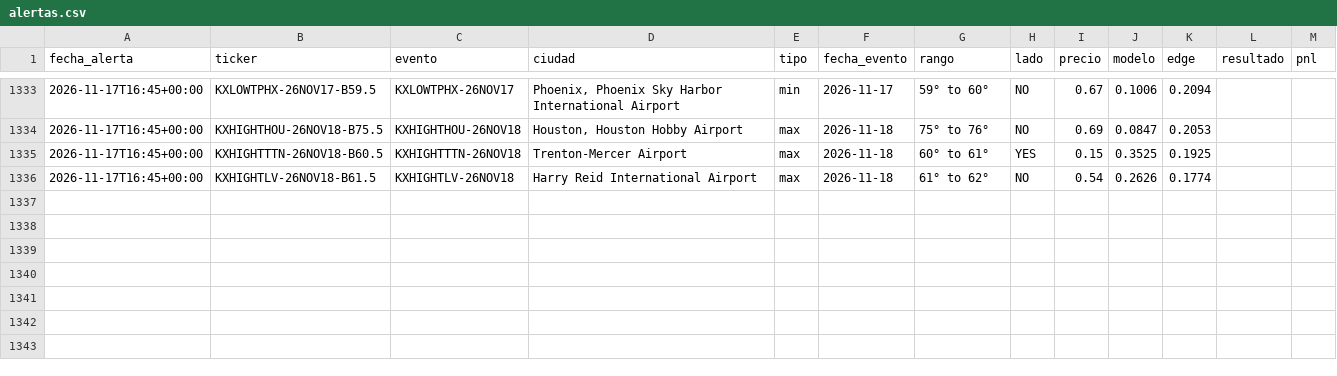
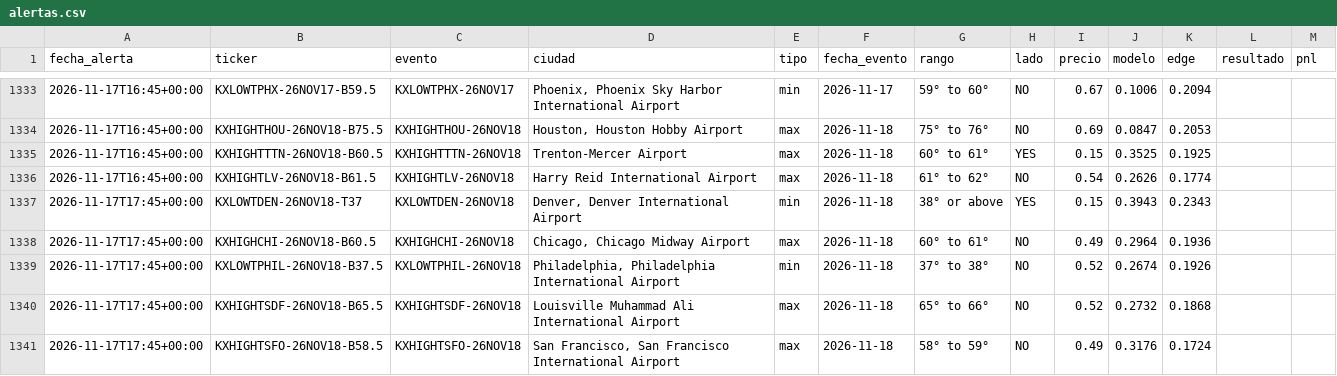
Before and after one commit to juanpablowallstreet-tech/climateradar, a CSV file: estado/alertas.csv, drawn as a sheet; only a part is shown, gaps mark what is left out.

Commit message:
estado radar

```diff
--- a/estado/alertas.csv
+++ b/estado/alertas.csv
@@ -1336 +1336,6 @@ fecha_alerta,ticker,evento,ciudad,tipo,fecha_evento,rango,lado,precio,modelo,edg
 2026-11-17T16:45+00:00,KXHIGHTLV-26NOV18-B61.5,KXHIGHTLV-26NOV18,Harry Reid International Airport,max,2026-11-18,61° to 62°,NO,0.54,0.2626,0.1774,,
+2026-11-17T17:45+00:00,KXLOWTDEN-26NOV18-T37,KXLOWTDEN-26NOV18,"Denver, Denver International Airport",min,2026-11-18,38° or above,YES,0.15,0.3943,0.2343,,
+2026-11-17T17:45+00:00,KXHIGHCHI-26NOV18-B60.5,KXHIGHCHI-26NOV18,"Chicago, Chicago Midway Airport",max,2026-11-18,60° to 61°,NO,0.49,0.2964,0.1936,,
+2026-11-17T17:45+00:00,KXLOWTPHIL-26NOV18-B37.5,KXLOWTPHIL-26NOV18,"Philadelphia, Philadelphia International Airport",min,2026-11-18,37° to 38°,NO,0.52,0.2674,0.1926,,
+2026-11-17T17:45+00:00,KXHIGHTSDF-26NOV18-B65.5,KXHIGHTSDF-26NOV18,Louisville Muhammad Ali International Airport,max,2026-11-18,65° to 66°,NO,0.52,0.2732,0.1868,,
+2026-11-17T17:45+00:00,KXHIGHTSFO-26NOV18-B58.5,KXHIGHTSFO-26NOV18,"San Francisco, San Francisco International Airport",max,2026-11-18,58° to 59°,NO,0.49,0.3176,0.1724,,
```
Also changed, not shown: 1 other file.
